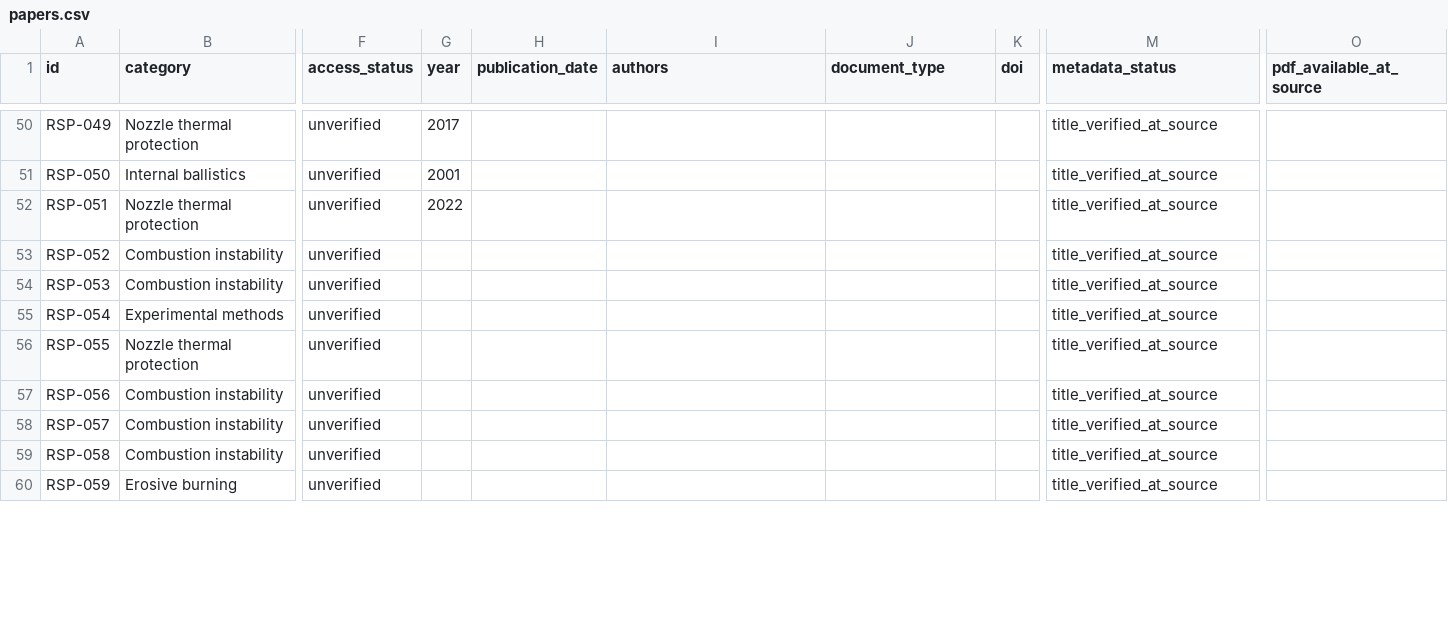
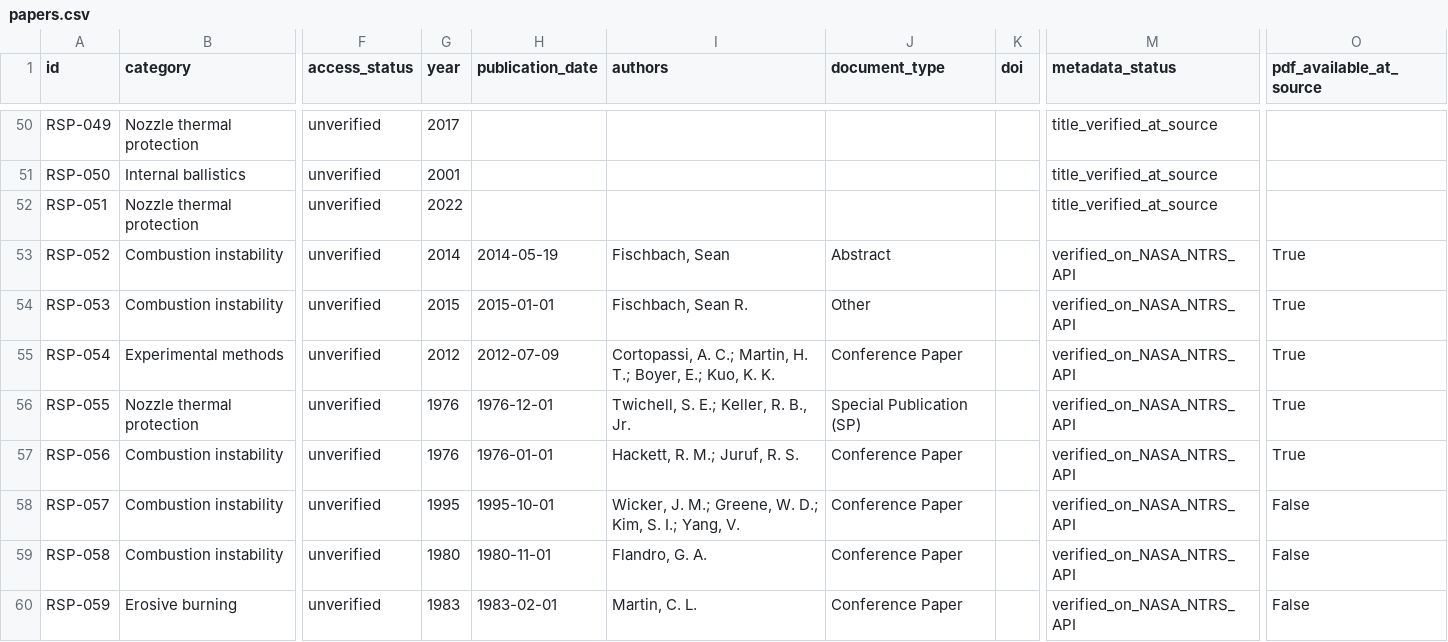
Before and after one commit to israel-shero/sounding-rocket-propulsion-research, a CSV file: metadata/papers.csv, drawn as a sheet; only a part is shown, gaps mark what is left out; the diff covers the shown part only; the diff names each change by its address in the sheet, - before the commit and + after, or states it on an @@ line.

```diff
--- a/metadata/papers.csv
+++ b/metadata/papers.csv
-G53 (year): (empty)
+G53 (year): 2014
-H53 (publication_date): (empty)
+H53 (publication_date): 2014-05-19
-I53 (authors): (empty)
+I53 (authors): Fischbach, Sean
-J53 (document_type): (empty)
+J53 (document_type): Abstract
-M53:M60 (metadata_status): title_verified_at_source
+M53:M60 (metadata_status): verified_on_NASA_NTRS_API
-O53:O57 (pdf_available_at_source): (empty)
+O53:O57 (pdf_available_at_source): True
-G54 (year): (empty)
+G54 (year): 2015
-H54 (publication_date): (empty)
+H54 (publication_date): 2015-01-01
-I54 (authors): (empty)
+I54 (authors): Fischbach, Sean R.
-J54 (document_type): (empty)
+J54 (document_type): Other
-G55 (year): (empty)
+G55 (year): 2012
-H55 (publication_date): (empty)
+H55 (publication_date): 2012-07-09
-I55 (authors): (empty)
+I55 (authors): Cortopassi, A. C.; Martin, H. T.; Boyer, E.; Kuo, K. K.
-J55 (document_type): (empty)
+J55 (document_type): Conference Paper
-G56:G57 (year): (empty)
+G56:G57 (year): 1976
-H56 (publication_date): (empty)
+H56 (publication_date): 1976-12-01
-I56 (authors): (empty)
+I56 (authors): Twichell, S. E.; Keller, R. B., Jr.
-J56 (document_type): (empty)
+J56 (document_type): Special Publication (SP)
-H57 (publication_date): (empty)
+H57 (publication_date): 1976-01-01
-I57 (authors): (empty)
+I57 (authors): Hackett, R. M.; Juruf, R. S.
-J57:J60 (document_type): (empty)
+J57:J60 (document_type): Conference Paper
-G58 (year): (empty)
+G58 (year): 1995
-H58 (publication_date): (empty)
+H58 (publication_date): 1995-10-01
-I58 (authors): (empty)
+I58 (authors): Wicker, J. M.; Greene, W. D.; Kim, S. I.; Yang, V.
-O58:O60 (pdf_available_at_source): (empty)
+O58:O60 (pdf_available_at_source): False
-G59 (year): (empty)
+G59 (year): 1980
-H59 (publication_date): (empty)
+H59 (publication_date): 1980-11-01
-I59 (authors): (empty)
+I59 (authors): Flandro, G. A.
-G60 (year): (empty)
+G60 (year): 1983
-H60 (publication_date): (empty)
+H60 (publication_date): 1983-02-01
-I60 (authors): (empty)
+I60 (authors): Martin, C. L.
```
Also changed, not shown: 72 edited cells elsewhere in this file.
